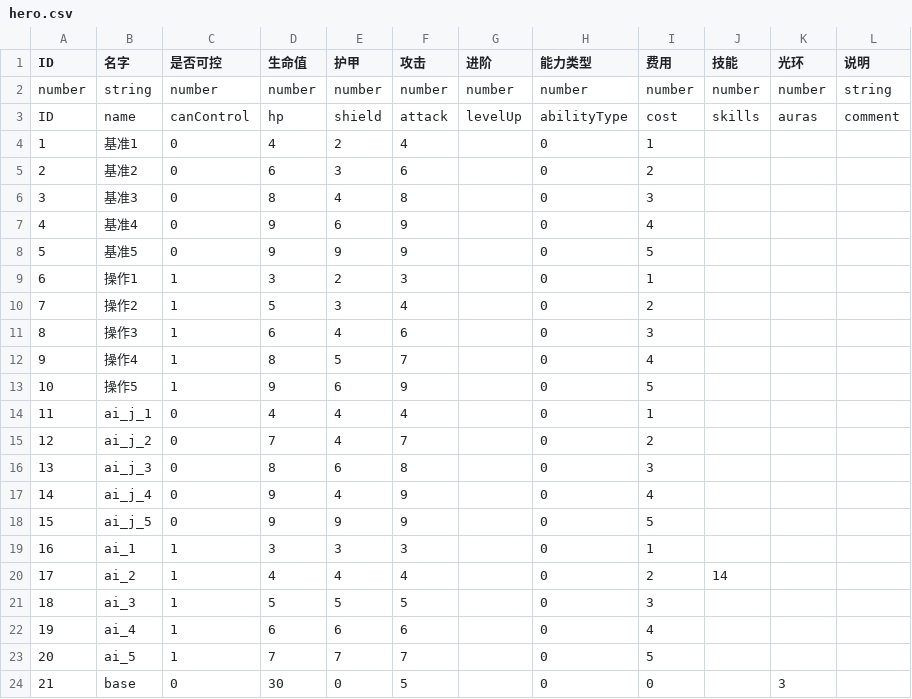
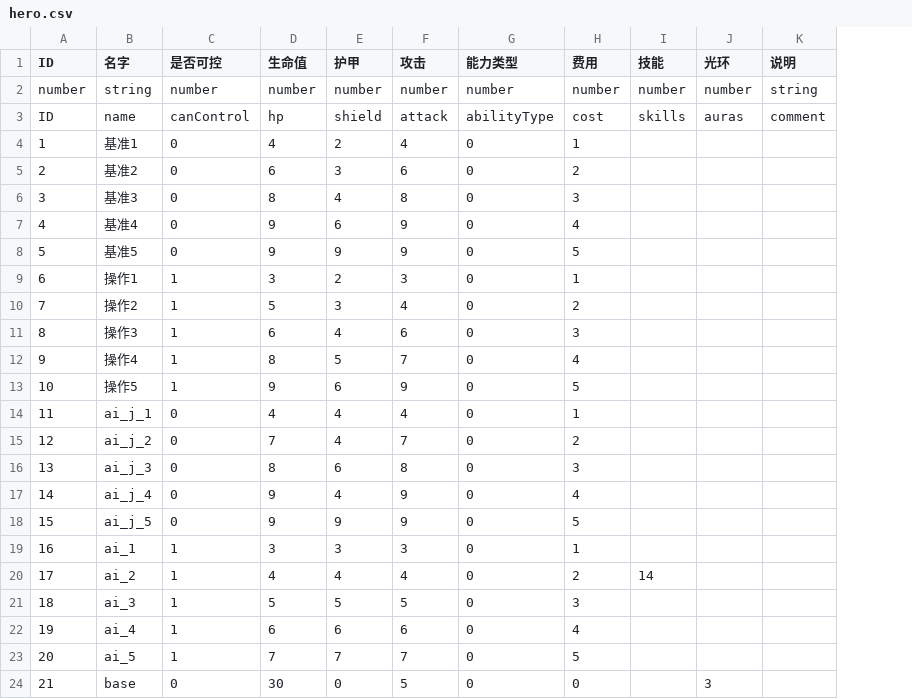
Before and after one commit to PenpenLi/FinalWar_data, a CSV file: csv/hero.csv, drawn as a sheet; the diff names each change by its address in the sheet, - before the commit and + after, or states it on an @@ line.

```diff
--- a/csv/hero.csv
+++ b/csv/hero.csv
-column G (进阶), rows 2-3: number | levelUp
```
Also changed, not shown: csv/skill.csv, 1 other file.
